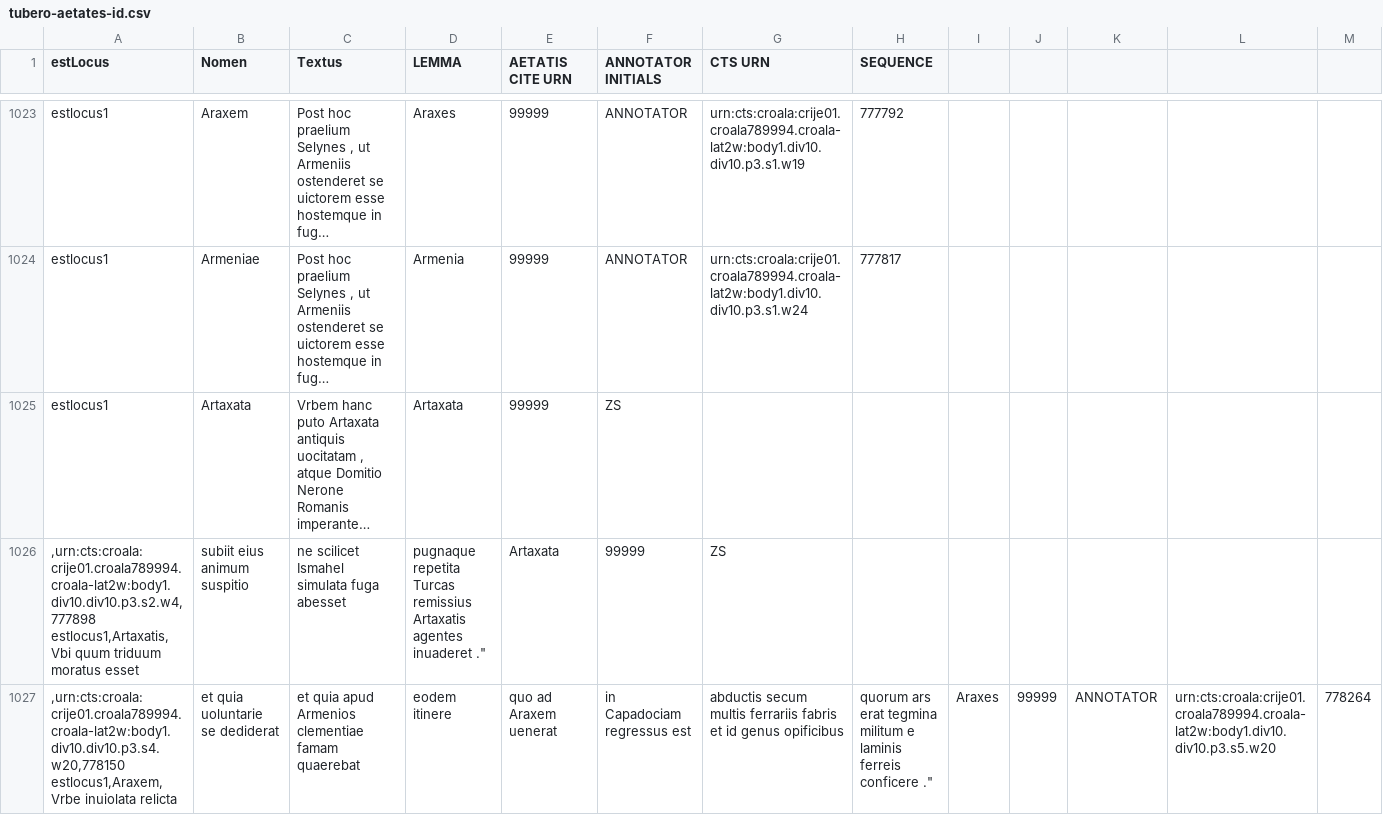
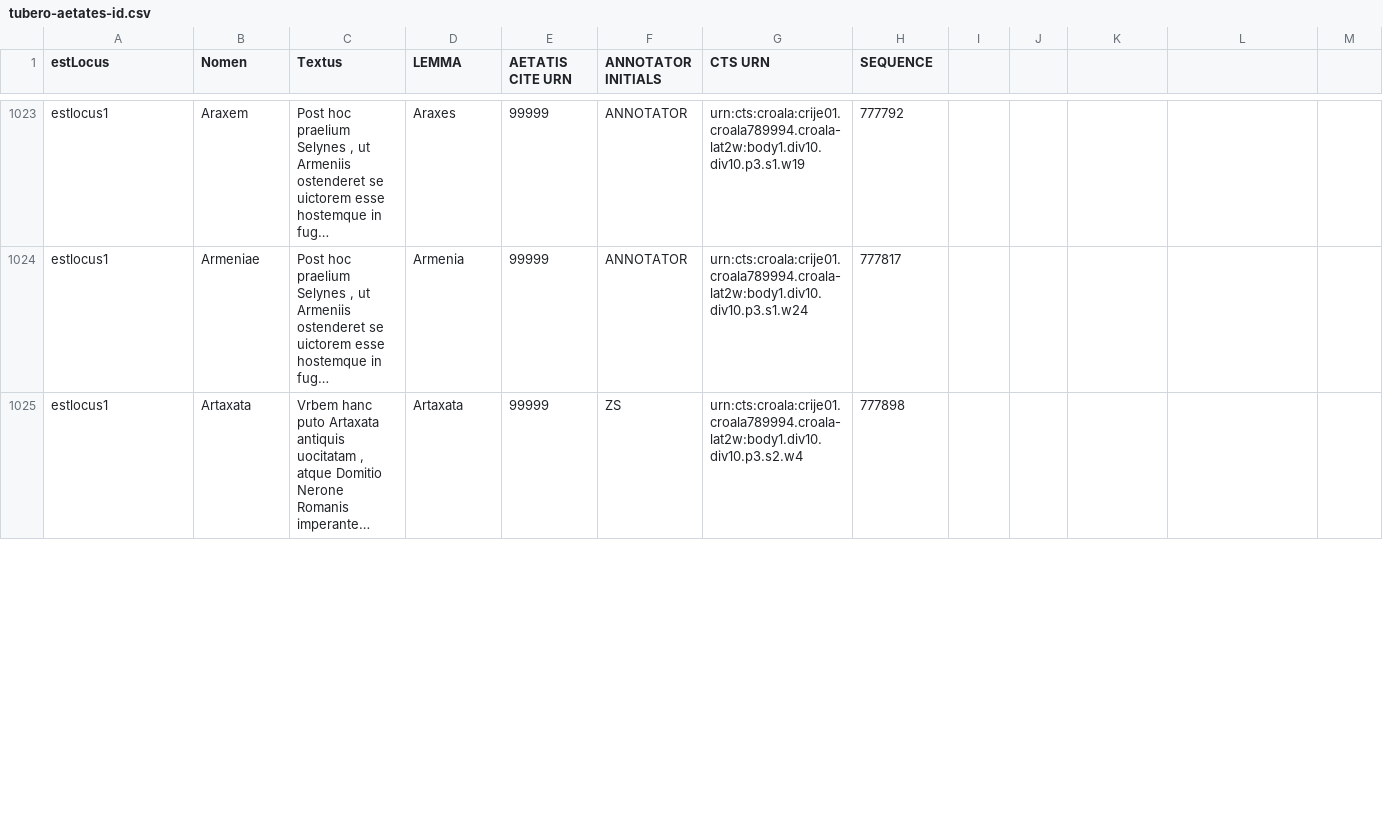
Before and after one commit to nevenjovanovic/croala-pelagios, a CSV file: csv/aetates/tubero-aetates-id.csv, drawn as a sheet; only a part is shown, gaps mark what is left out; long unchanged cells end in …; removed rows and columns are numbered as before the commit, all else as after; ↵ is a line break in a cell; the diff covers the shown part only; the diff names each change by its address in the sheet, - before the commit and + after, or states it on an @@ line.

Commit message:
Remove other end of quotation around ZS (3 records)

```diff
--- a/csv/aetates/tubero-aetates-id.csv
+++ b/csv/aetates/tubero-aetates-id.csv
-G1025 (CTS URN): (empty)
+G1025 (CTS URN): urn:cts:croala:crije01.croala789994.croala-lat2w:body1.div10.div10.p3.s2.w4
-H1025 (SEQUENCE): (empty)
+H1025 (SEQUENCE): 777898
-row 1026: ,urn:cts:croala:crije01.croala789994.croala-lat2w:body1.div10.div10.p3.s2.w4,777898 ↵ estlocus1,Artaxatis,Vbi quum triduum moratus esset | subiit eius animum suspitio | ne scilicet Ismahel simulata fuga abesset | pugnaque repetita Turcas remissius Artaxatis agentes inuaderet ." | Artaxata | 99999 | ZS
-row 1027: ,urn:cts:croala:crije01.croala789994.croala-lat2w:body1.div10.div10.p3.s4.w20,778150 ↵ estlocus1,Araxem,Vrbe inuiolata relicta | et quia uoluntarie se dediderat | et quia apud Armenios clementiae famam quaerebat | eodem itinere | quo ad Araxem uenerat | in Capadociam regressus est | abductis secum multis ferrariis fabris et id genus opificibus | quorum ars erat tegmina militum e laminis ferreis conficere ." | Araxes | 99999 | ANNOTATOR | urn:cts:croala:crije01.croala789994.croala-lat2w:body1.div10.div10.p3.s5.w20 | 778264
```
Also changed, not shown: 3 added rows, 1 removed row and 2 edited cells elsewhere in this file.
